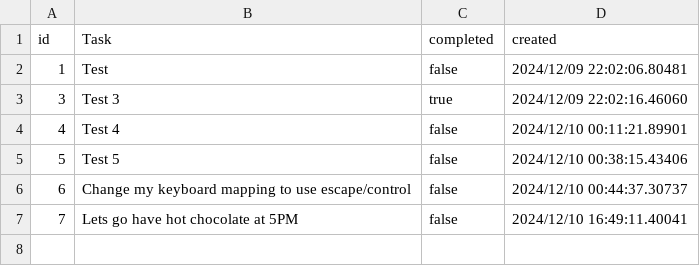
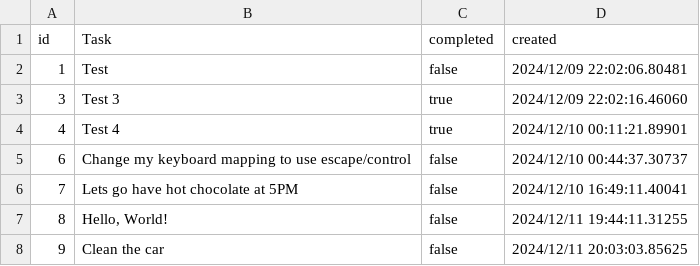
Before and after one commit to LTSana/Go_Practice, a CSV file: todo_list/tasks.csv, drawn as a sheet.

Commit message:
Made problem set todo_list use cobra CLI

```diff
--- a/todo_list/tasks.csv
+++ b/todo_list/tasks.csv
@@ -3,5 +3,6 @@ id,Task,completed,created
 3,Test 3,true,2024/12/09 22:02:16.46060
-4,Test 4,false,2024/12/10 00:11:21.89901
-5,Test 5,false,2024/12/10 00:38:15.43406
+4,Test 4,true,2024/12/10 00:11:21.89901
 6,Change my keyboard mapping to use escape/control,false,2024/12/10 00:44:37.30737
 7,Lets go have hot chocolate at 5PM,false,2024/12/10 16:49:11.40041
+8,"Hello, World!",false,2024/12/11 19:44:11.31255
+9,Clean the car,false,2024/12/11 20:03:03.85625
```
Also changed, not shown: 11 other files.
